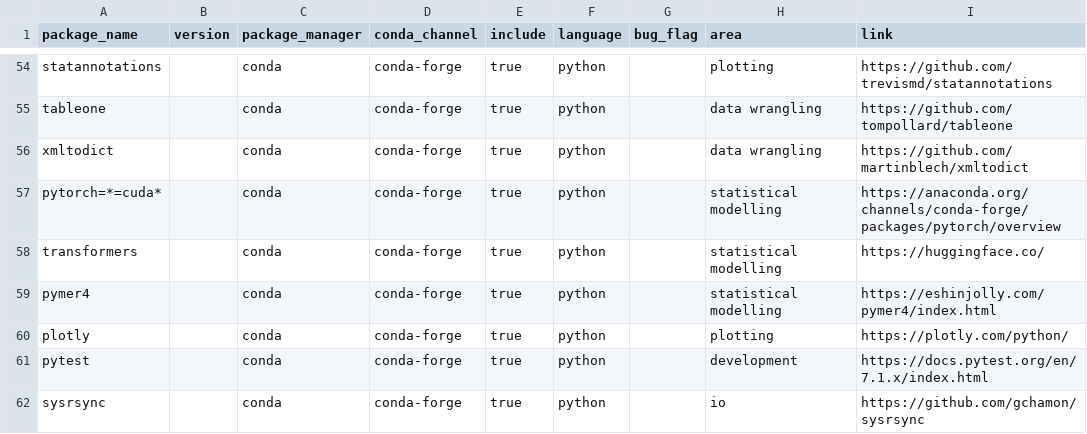
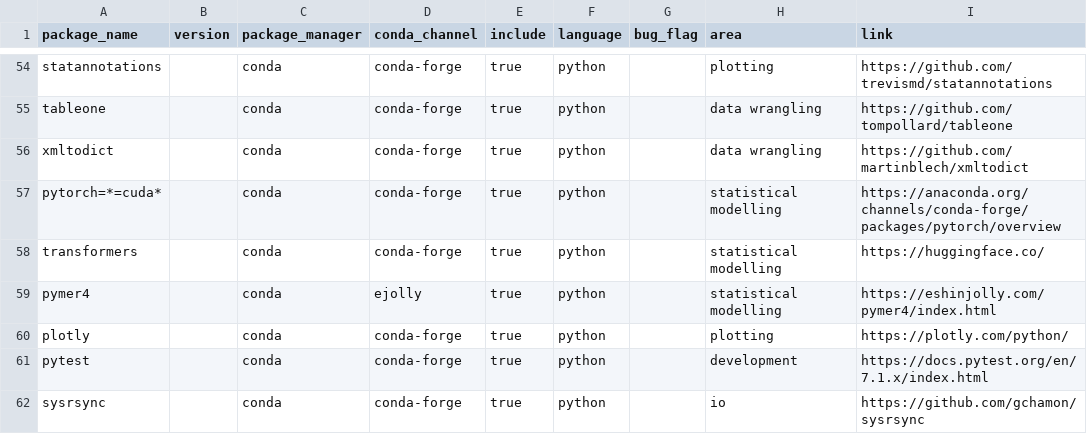
Before and after one commit to JohannesWiesner/wiesner-conda-environment, a TSV file: environments/packages.tsv, drawn as a sheet; only a part is shown, gaps mark what is left out; the diff names each change by its address in the sheet, - before the commit and + after, or states it on an @@ line.

Commit message:
made a mistake pymer4 needs ejolly as conda channel

```diff
--- a/environments/packages.tsv
+++ b/environments/packages.tsv
-D59 (conda_channel): conda-forge
+D59 (conda_channel): ejolly
```
